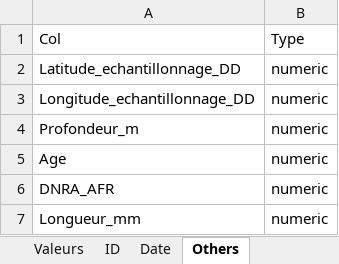
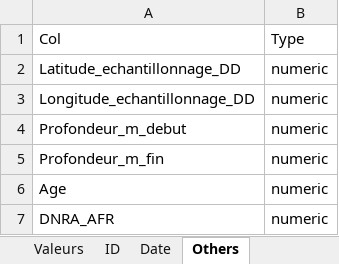
Before and after one commit to GenomicsMLI-DFO/BD-LabGeno-IML_gestion, an Excel workbook: inst/BD_format.xlsx, sheet Others, drawn as a sheet; only a part is shown; the shorter side is filled out with more unchanged rows; values as stored, in another font and other column widths than the file's, no borders; addresses are those after the commit; the diff names each change by its address in the sheet, - before the commit and + after, or states it on an @@ line.

Commit message:
Split min max profondeur

```diff
--- a/inst/BD_format.xlsx (sheet Others)
+++ b/inst/BD_format.xlsx (sheet Others)
+row 4: Profondeur_m_debut | numeric
-A5: Profondeur_m
+A5: Profondeur_m_fin
```
Also changed, not shown: sheet Ordre.
